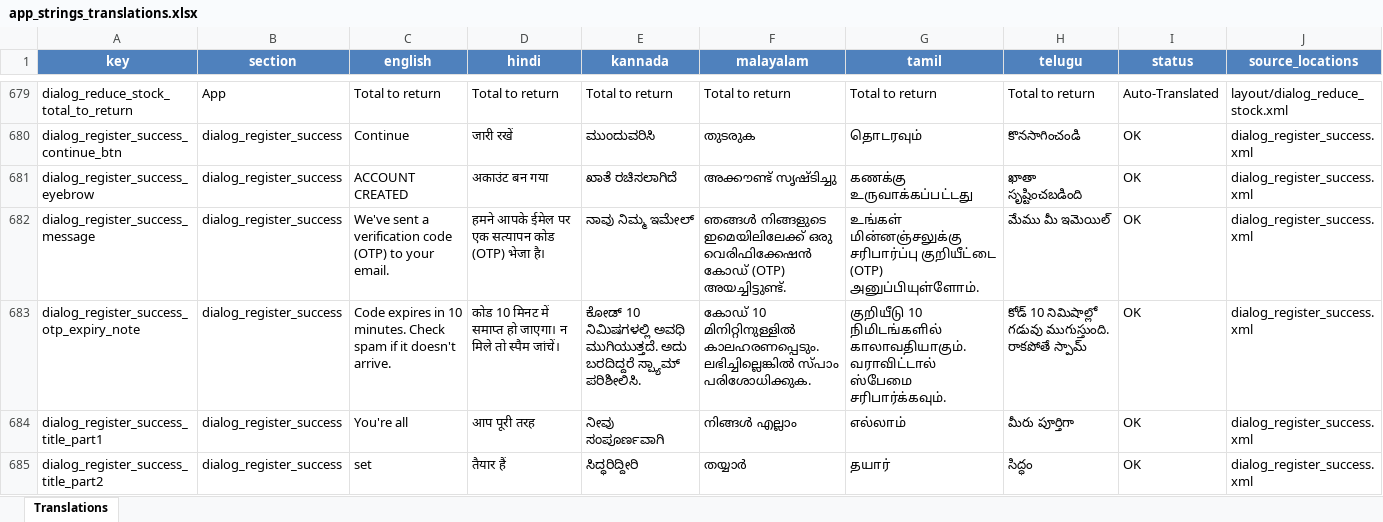
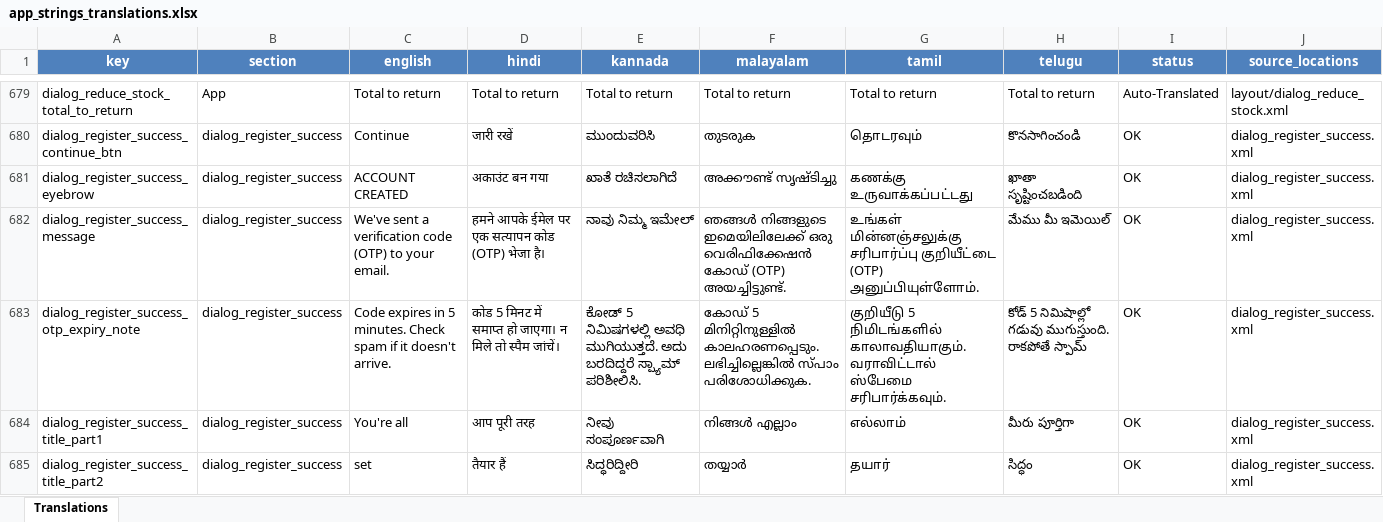
Before and after one commit to exceetech/Easy_Billing, an Excel workbook: app_strings_translations.xlsx, sheet Translations, drawn as a sheet; only a part is shown, gaps mark what is left out; values as stored, in another font and other column widths than the file's, no borders; the diff names each change by its address in the sheet, - before the commit and + after, or states it on an @@ line.

```diff
--- a/app_strings_translations.xlsx (sheet Translations)
+++ b/app_strings_translations.xlsx (sheet Translations)
-C683 (english): …expires in 10 minutes. Check…
+C683 (english): …expires in 5 minutes. Check…
-D683 (hindi): कोड 10 मिनट में…
+D683 (hindi): कोड 5 मिनट में…
-E683 (kannada): ಕೋಡ್ 10 ನಿಮಿಷಗಳಲ್ಲಿ ಅವಧಿ…
+E683 (kannada): ಕೋಡ್ 5 ನಿಮಿಷಗಳಲ್ಲಿ ಅವಧಿ…
-F683 (malayalam): കോഡ് 10 മിനിറ്റിനുള്ളിൽ കാലഹരണപ്പെടും.…
+F683 (malayalam): കോഡ് 5 മിനിറ്റിനുള്ളിൽ കാലഹരണപ്പെടും.…
-G683 (tamil): குறியீடு 10 நிமிடங்களில் காலாவதியாகும்.…
+G683 (tamil): குறியீடு 5 நிமிடங்களில் காலாவதியாகும்.…
-H683 (telugu): కోడ్ 10 నిమిషాల్లో గడువు…
+H683 (telugu): కోడ్ 5 నిమిషాల్లో గడువు…
```
Also changed, not shown: 37 other files.
